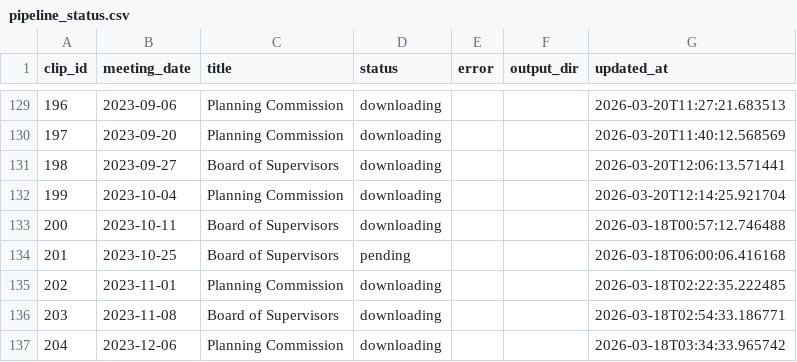
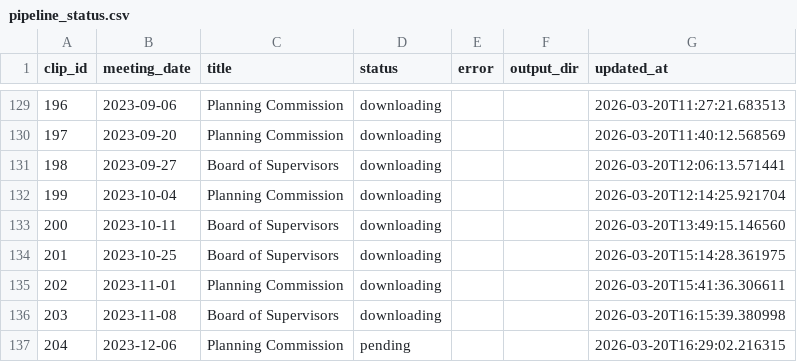
Before and after one commit to EthnTuttle/fredco-audit, a CSV file: data/bos_transcripts/pipeline_status.csv, drawn as a sheet; only a part is shown, gaps mark what is left out; the diff covers the shown part only.

```diff
--- a/data/bos_transcripts/pipeline_status.csv
+++ b/data/bos_transcripts/pipeline_status.csv
@@ -132,6 +148,6 @@ clip_id,meeting_date,title,status,error,output_dir,updated_at
 199,2023-10-04,Planning Commission,downloading,,,2026-03-20T12:14:25.921704
-200,2023-10-11,Board of Supervisors,downloading,,,2026-03-18T00:57:12.746488
-201,2023-10-25,Board of Supervisors,pending,,,2026-03-18T06:00:06.416168
-202,2023-11-01,Planning Commission,downloading,,,2026-03-18T02:22:35.222485
-203,2023-11-08,Board of Supervisors,downloading,,,2026-03-18T02:54:33.186771
-204,2023-12-06,Planning Commission,downloading,,,2026-03-18T03:34:33.965742
+200,2023-10-11,Board of Supervisors,downloading,,,2026-03-20T13:49:15.146560
+201,2023-10-25,Board of Supervisors,downloading,,,2026-03-20T15:14:28.361975
+202,2023-11-01,Planning Commission,downloading,,,2026-03-20T15:41:36.306611
+203,2023-11-08,Board of Supervisors,downloading,,,2026-03-20T16:15:39.380998
+204,2023-12-06,Planning Commission,pending,,,2026-03-20T16:29:02.216315
```
Also changed, not shown: 10 edited cells elsewhere in this file, 3 other files.
